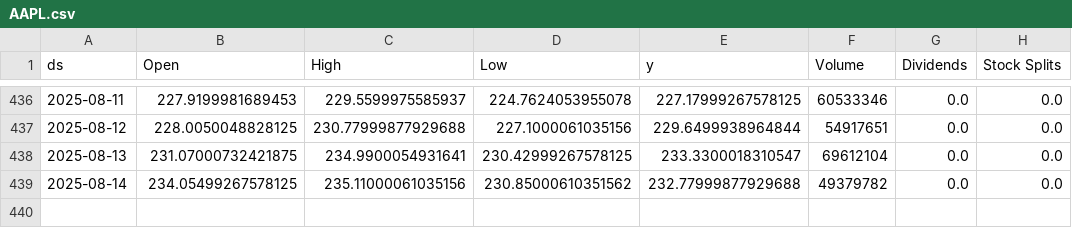
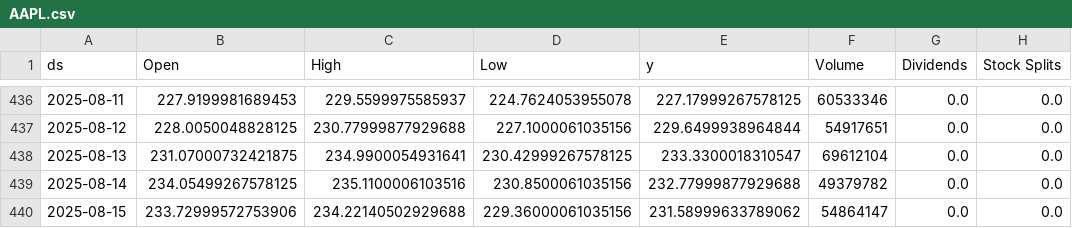
Before and after one commit to seungjoohan/stock-prediction-system, a CSV file: data/AAPL.csv, drawn as a sheet; only a part is shown, gaps mark what is left out.

```diff
--- a/data/AAPL.csv
+++ b/data/AAPL.csv
@@ -438,2 +438,3 @@ ds,Open,High,Low,y,Volume,Dividends,Stock Splits
 2025-08-13,231.07000732421875,234.9900054931641,230.42999267578125,233.3300018310547,69612104,0.0,0.0
-2025-08-14,234.05499267578125,235.11000061035156,230.85000610351562,232.77999877929688,49379782,0.0,0.0
+2025-08-14,234.05499267578125,235.1100006103516,230.8500061035156,232.77999877929688,49379782,0.0,0.0
+2025-08-15,233.72999572753906,234.22140502929688,229.36000061035156,231.58999633789062,54864147,0.0,0.0
```
Also changed, not shown: artifacts/AAPL_metrics.csv, artifacts/GOOG_metrics.csv, 9 other files.
